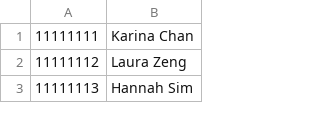
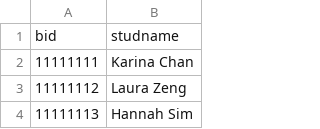
Before and after one commit to karinachan/trace, a CSV file: classes/studentsData.csv, drawn as a sheet; only a part is shown; the diff names each change by its address in the sheet, - before the commit and + after, or states it on an @@ line.

```diff
--- a/classes/studentsData.csv
+++ b/classes/studentsData.csv
+row 1: bid | studname
```
Also changed, not shown: classes/classestable.csv, 1 other file.
